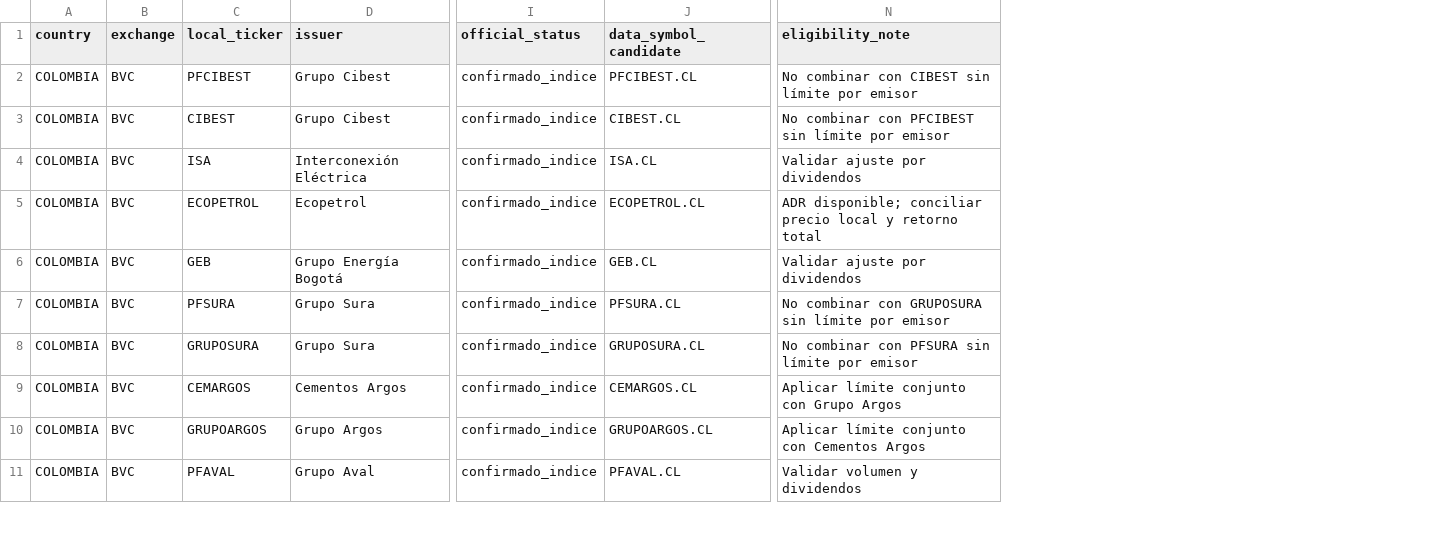
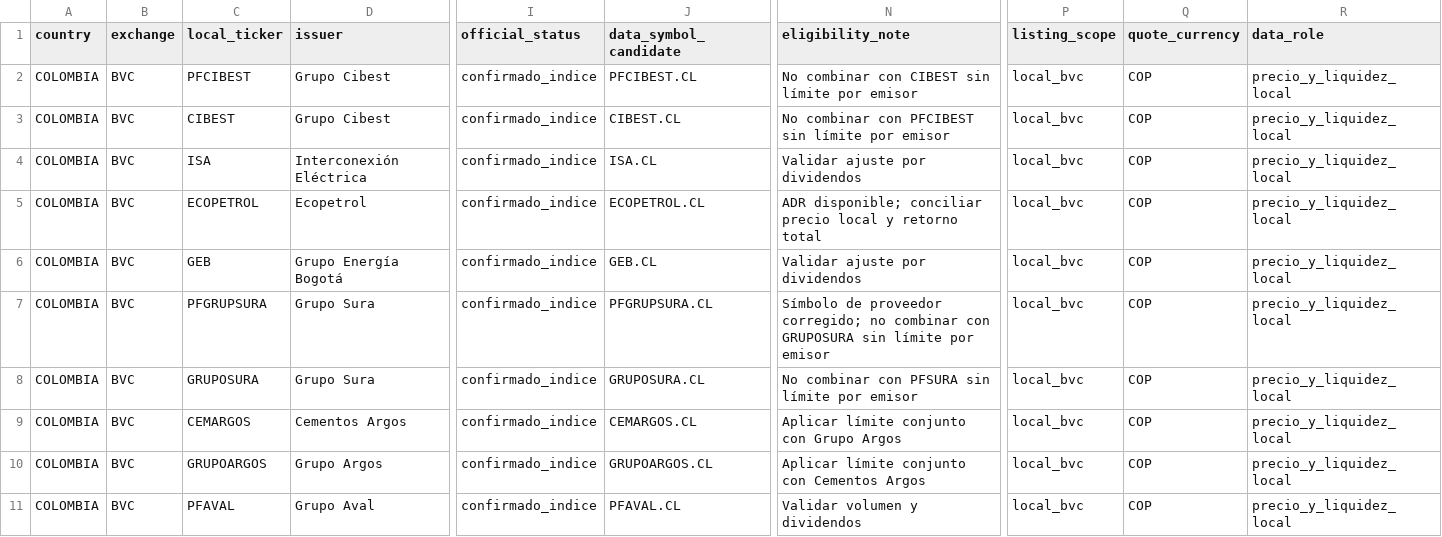
Before and after one commit to rodrigoaguirrediaz6644/alphadata-beta, a CSV file: config/universe_colombia.csv, drawn as a sheet; only a part is shown, gaps mark what is left out; the diff names each change by its address in the sheet, - before the commit and + after, or states it on an @@ line.

Commit message:
fix(data): corregir preferencial Sura y roles de cotización

```diff
--- a/config/universe_colombia.csv
+++ b/config/universe_colombia.csv
+column P (listing_scope), rows 2-11: all local_bvc
+column Q (quote_currency), rows 2-11: all COP
+column R (data_role), rows 2-11: all precio_y_liquidez_local
-C7 (local_ticker): PFSURA
+C7 (local_ticker): PFGRUPSURA
-J7 (data_symbol_candidate): PFSURA.CL
+J7 (data_symbol_candidate): PFGRUPSURA.CL
-N7 (eligibility_note): No combinar con…
+N7 (eligibility_note): Símbolo de proveedor corregido; no combinar con…
```
